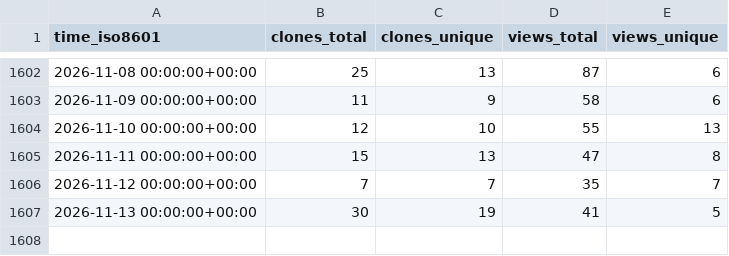
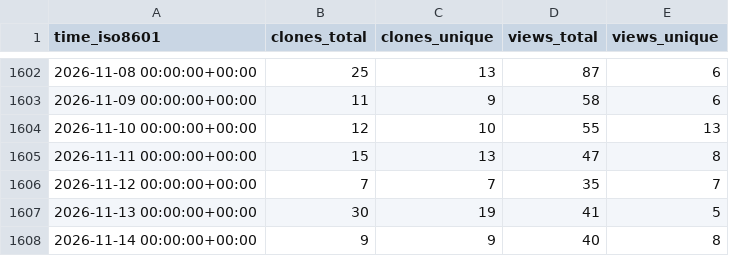
Before and after one commit to awslabs/aws-security-analytics-bootstrap, a CSV file: awslabs/aws-security-analytics-bootstrap/ghrs-data/views_clones_aggregate.csv, drawn as a sheet; only a part is shown, gaps mark what is left out.

```diff
--- a/awslabs/aws-security-analytics-bootstrap/ghrs-data/views_clones_aggregate.csv
+++ b/awslabs/aws-security-analytics-bootstrap/ghrs-data/views_clones_aggregate.csv
@@ -1607 +1607,2 @@ time_iso8601,clones_total,clones_unique,views_total,views_unique
 2026-11-13 00:00:00+00:00,30,19,41,5
+2026-11-14 00:00:00+00:00,9,9,40,8
```
Also changed, not shown: 1 other file.
